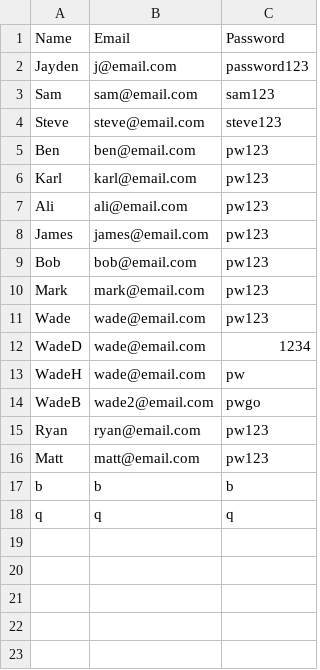
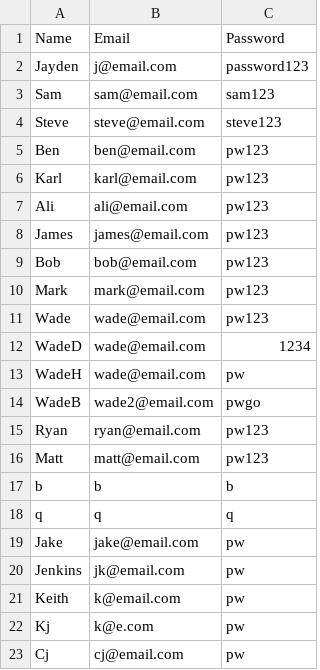
Before and after one commit to Jayden-Htn/SDV602-Milestone-3, a CSV file: database/accounts.csv, drawn as a sheet; the diff names each change by its address in the sheet, - before the commit and + after, or states it on an @@ line.

Commit message:
New accounts

```diff
--- a/database/accounts.csv
+++ b/database/accounts.csv
+row 19: Jake | jake@email.com | pw
+row 20: Jenkins | jk@email.com | pw
+row 21: Keith | k@email.com | pw
+row 22: Kj | k@e.com | pw
+row 23: Cj | cj@email.com | pw
```
Also changed, not shown: 1 other file.
